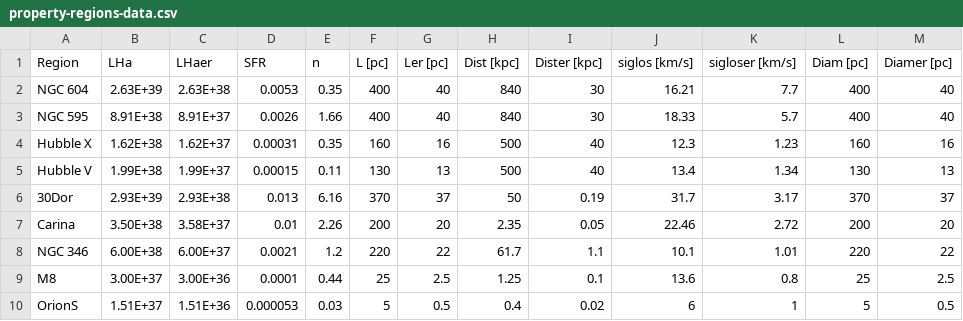
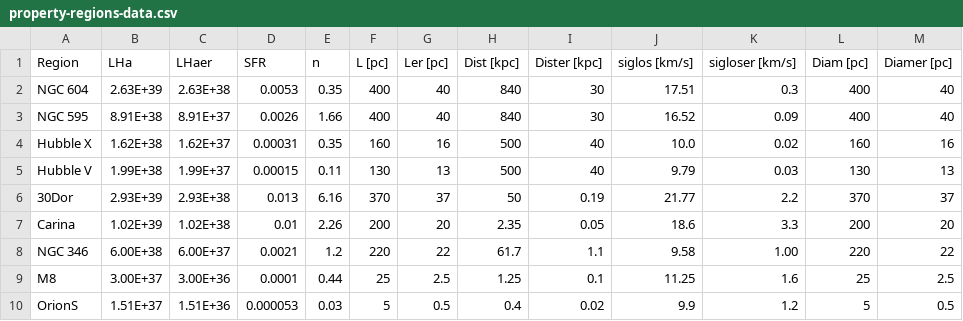
Before and after one commit to JavGVastro/PhD.Paper, a CSV file: state-of-art/property-regions-data.csv, drawn as a sheet.

```diff
--- a/state-of-art/property-regions-data.csv
+++ b/state-of-art/property-regions-data.csv
@@ -1,10 +1,10 @@
 Region,LHa,LHaer,SFR,n,L [pc],Ler [pc],Dist [kpc],Dister [kpc],siglos [km/s],sigloser [km/s],Diam [pc],Diamer [pc]
-NGC 604,2.63E+39,2.63E+38,0.0053,0.35,400,40,840,30,16.21,7.7,400,40
-NGC 595,8.91E+38,8.91E+37,0.0026,1.66,400,40,840,30,18.33,5.7,400,40
-Hubble X,1.62E+38,1.62E+37,0.00031,0.35,160,16,500,40,12.3,1.23,160,16
-Hubble V,1.99E+38,1.99E+37,0.00015,0.11,130,13,500,40,13.4,1.34,130,13
-30Dor,2.93E+39,2.93E+38,0.013,6.16,370,37,50,0.19,31.7,3.17,370,37
-Carina,3.50E+38,3.58E+37,0.01,2.26,200,20,2.35,0.05,22.46,2.72,200,20
-NGC 346,6.00E+38,6.00E+37,0.0021,1.2,220,22,61.7,1.1,10.1,1.01,220,22
-M8,3.00E+37,3.00E+36,0.0001,0.44,25,2.5,1.25,0.1,13.6,0.8,25,2.5
-OrionS,1.51E+37,1.51E+36,0.000053,0.03,5,0.5,0.4,0.02,6,1,5,0.5
+NGC 604,2.63E+39,2.63E+38,0.0053,0.35,400,40,840,30,17.51,0.3,400,40
+NGC 595,8.91E+38,8.91E+37,0.0026,1.66,400,40,840,30,16.52,0.09,400,40
+Hubble X,1.62E+38,1.62E+37,0.00031,0.35,160,16,500,40,10.0,0.02,160,16
+Hubble V,1.99E+38,1.99E+37,0.00015,0.11,130,13,500,40,9.79,0.03,130,13
+30Dor,2.93E+39,2.93E+38,0.013,6.16,370,37,50,0.19,21.77,2.2,370,37
+Carina,1.02E+39,1.02E+38,0.01,2.26,200,20,2.35,0.05,18.6,3.3,200,20
+NGC 346,6.00E+38,6.00E+37,0.0021,1.2,220,22,61.7,1.1,9.58,1.00,220,22
+M8,3.00E+37,3.00E+36,0.0001,0.44,25,2.5,1.25,0.1,11.25,1.6,25,2.5
+OrionS,1.51E+37,1.51E+36,0.000053,0.03,5,0.5,0.4,0.02,9.9,1.2,5,0.5
```
Also changed, not shown: 28 other files.
